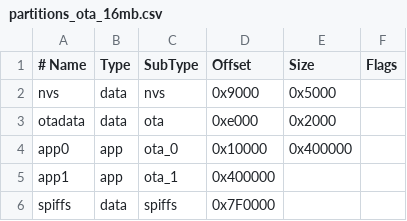
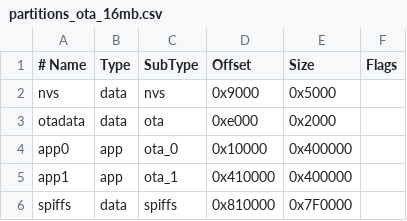
Before and after one commit to Ting-1127/esp-ms60, a CSV file: partitions_ota_16mb.csv, drawn as a sheet.

```diff
--- a/partitions_ota_16mb.csv
+++ b/partitions_ota_16mb.csv
@@ -4,3 +4,3 @@ otadata,  data, ota,     0xe000,  0x2000,
 app0,     app,  ota_0,   0x10000, 0x400000,
-app1,     app,  ota_1,           0x400000,
-spiffs,   data, spiffs,          0x7F0000,
+app1,     app,  ota_1,   0x410000, 0x400000,
+spiffs,   data, spiffs,  0x810000, 0x7F0000,
```
